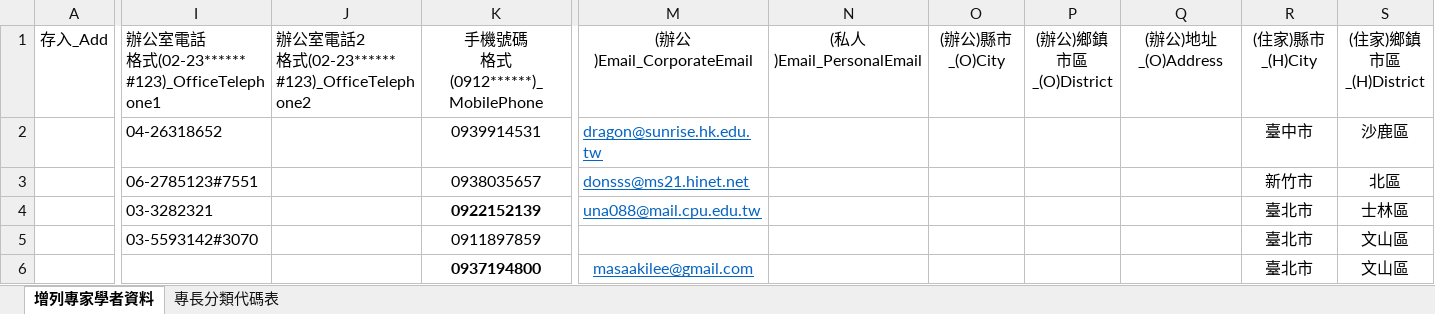
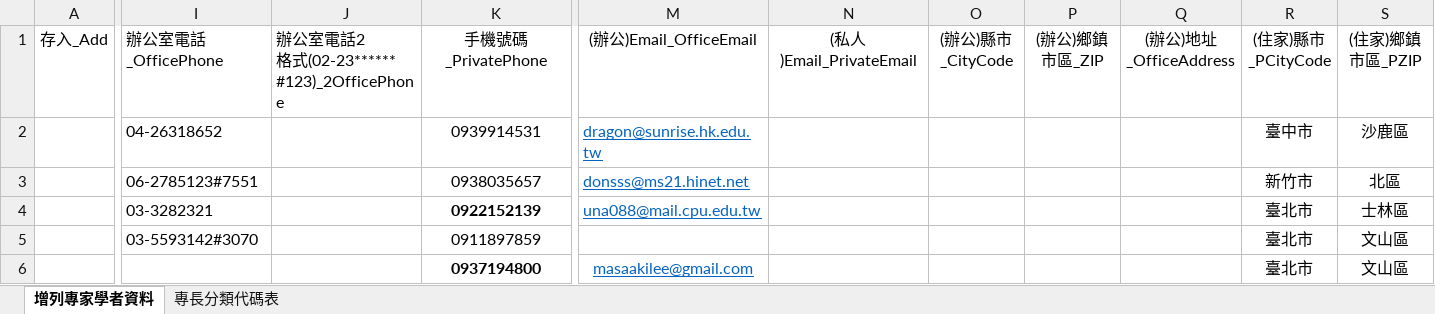
Before and after one commit to ITFtis/Esdms, an Excel workbook: Docs/需求/(正式7)範本專家資料匯入 (0429綠色新增_北市天然氣計畫+綠色) - V2.xlsx, sheet 增列專家學者資料, drawn as a sheet; only a part is shown, gaps mark what is left out; values as stored, in another font and other column widths than the file's, no borders; conditional formats not drawn; ↵ is a line break in a cell; the diff covers the shown part only; the diff names each change by its address in the sheet, - before the commit and + after, or states it on an @@ line.

Commit message:
doc 2

```diff
--- a/Docs/需求/(正式7)範本專家資料匯入 (0429綠色新增_北市天然氣計畫+綠色) - V2.xlsx (sheet 增列專家學者資料)
+++ b/Docs/需求/(正式7)範本專家資料匯入 (0429綠色新增_北市天然氣計畫+綠色) - V2.xlsx (sheet 增列專家學者資料)
-I1: 辦公室電話 ↵ 格式(02-23****** #123)_OfficeTelephone1
+I1: 辦公室電話_OfficePhone
-J1: 辦公室電話2 ↵ 格式(02-23****** #123)_OfficeTelephone2
+J1: 辦公室電話2 ↵ 格式(02-23****** #123)_2OfficePhone
-K1: 手機號碼 ↵ 格式(0912******)_MobilePhone
+K1: 手機號碼_PrivatePhone
-M1: (辦公)Email_CorporateEmail
+M1: (辦公)Email_OfficeEmail
-N1: (私人)Email_PersonalEmail
+N1: (私人)Email_PrivateEmail
-O1: (辦公)縣市_(O)City
+O1: (辦公)縣市_CityCode
-P1: (辦公)鄉鎮市區_(O)District
+P1: (辦公)鄉鎮市區_ZIP
-Q1: (辦公)地址_(O)Address
+Q1: (辦公)地址_OfficeAddress
-R1: (住家)縣市_(H)City
+R1: (住家)縣市_PCityCode
-S1: (住家)鄉鎮市區_(H)District
+S1: (住家)鄉鎮市區_PZIP
```
Also changed, not shown: 1 edited cell elsewhere in this sheet.
